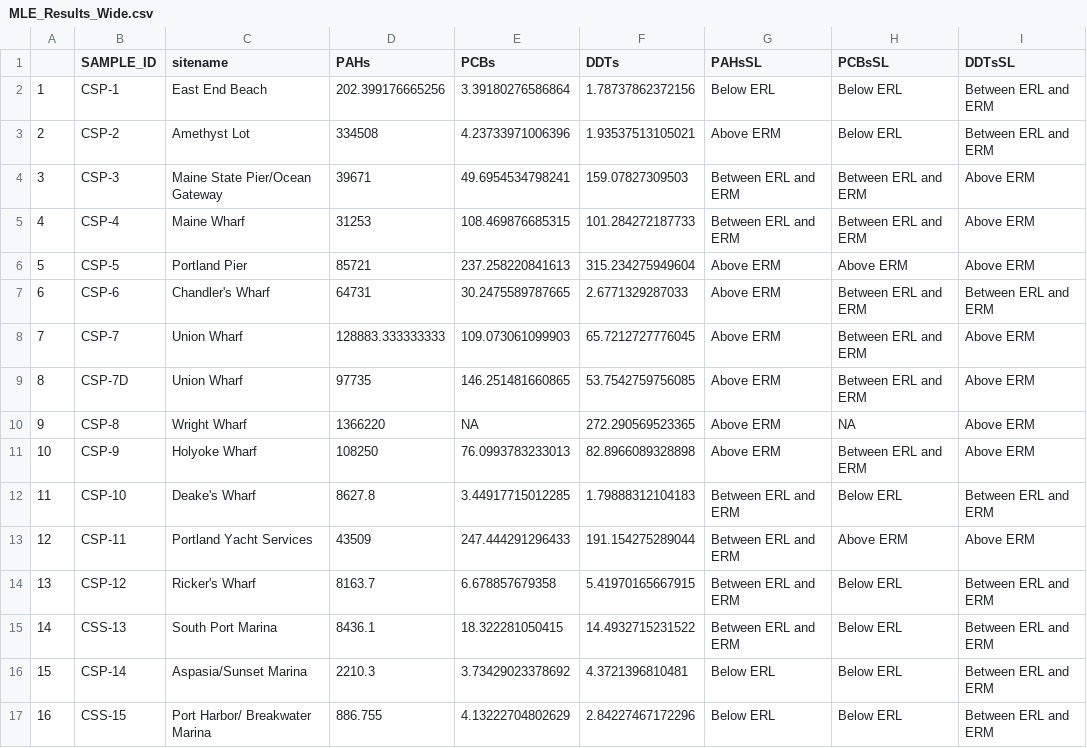
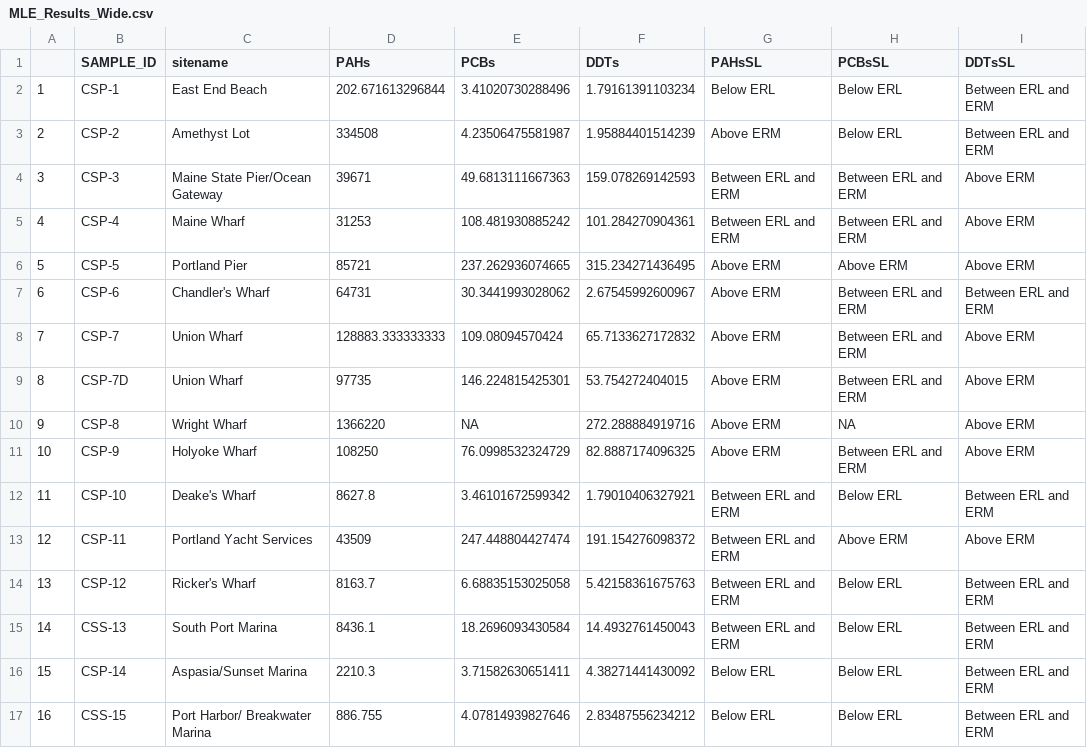
Before and after one commit to CBEP-SoCB/Portland_Harbor_Toxics_sum, a CSV file: Graphics/MLE_Results_Wide.csv, drawn as a sheet.

Commit message:
Simplify archive and revise graphics notebook

```diff
--- a/Graphics/MLE_Results_Wide.csv
+++ b/Graphics/MLE_Results_Wide.csv
@@ -1,17 +1,17 @@
 "","SAMPLE_ID","sitename","PAHs","PCBs","DDTs","PAHsSL","PCBsSL","DDTsSL"
-"1","CSP-1","East End Beach",202.399176665256,3.39180276586864,1.78737862372156,"Below ERL","Below ERL","Between ERL and ERM"
-"2","CSP-2","Amethyst Lot",334508,4.23733971006396,1.93537513105021,"Above ERM","Below ERL","Between ERL and ERM"
-"3","CSP-3","Maine State Pier/Ocean Gateway",39671,49.6954534798241,159.07827309503,"Between ERL and ERM","Between ERL and ERM","Above ERM"
-"4","CSP-4","Maine Wharf",31253,108.469876685315,101.284272187733,"Between ERL and ERM","Between ERL and ERM","Above ERM"
-"5","CSP-5","Portland Pier",85721,237.258220841613,315.234275949604,"Above ERM","Above ERM","Above ERM"
-"6","CSP-6","Chandler's Wharf",64731,30.2475589787665,2.6771329287033,"Above ERM","Between ERL and ERM","Between ERL and ERM"
-"7","CSP-7","Union Wharf",128883.333333333,109.073061099903,65.7212727776045,"Above ERM","Between ERL and ERM","Above ERM"
-"8","CSP-7D","Union Wharf",97735,146.251481660865,53.7542759756085,"Above ERM","Between ERL and ERM","Above ERM"
-"9","CSP-8","Wright Wharf",1366220,NA,272.290569523365,"Above ERM",NA,"Above ERM"
-"10","CSP-9","Holyoke Wharf",108250,76.0993783233013,82.8966089328898,"Above ERM","Between ERL and ERM","Above ERM"
-"11","CSP-10","Deake's Wharf",8627.8,3.44917715012285,1.79888312104183,"Between ERL and ERM","Below ERL","Between ERL and ERM"
-"12","CSP-11","Portland Yacht Services",43509,247.444291296433,191.154275289044,"Between ERL and ERM","Above ERM","Above ERM"
-"13","CSP-12","Ricker's Wharf",8163.7,6.678857679358,5.41970165667915,"Between ERL and ERM","Below ERL","Between ERL and ERM"
-"14","CSS-13","South Port Marina",8436.1,18.322281050415,14.4932715231522,"Between ERL and ERM","Below ERL","Between ERL and ERM"
-"15","CSP-14","Aspasia/Sunset Marina",2210.3,3.73429023378692,4.3721396810481,"Below ERL","Below ERL","Between ERL and ERM"
-"16","CSS-15","Port Harbor/ Breakwater Marina",886.755,4.13222704802629,2.84227467172296,"Below ERL","Below ERL","Between ERL and ERM"
+"1","CSP-1","East End Beach",202.671613296844,3.41020730288496,1.79161391103234,"Below ERL","Below ERL","Between ERL and ERM"
+"2","CSP-2","Amethyst Lot",334508,4.23506475581987,1.95884401514239,"Above ERM","Below ERL","Between ERL and ERM"
+"3","CSP-3","Maine State Pier/Ocean Gateway",39671,49.6813111667363,159.078269142593,"Between ERL and ERM","Between ERL and ERM","Above ERM"
+"4","CSP-4","Maine Wharf",31253,108.481930885242,101.284270904361,"Between ERL and ERM","Between ERL and ERM","Above ERM"
+"5","CSP-5","Portland Pier",85721,237.262936074665,315.234271436495,"Above ERM","Above ERM","Above ERM"
+"6","CSP-6","Chandler's Wharf",64731,30.3441993028062,2.67545992600967,"Above ERM","Between ERL and ERM","Between ERL and ERM"
+"7","CSP-7","Union Wharf",128883.333333333,109.08094570424,65.7133627172832,"Above ERM","Between ERL and ERM","Above ERM"
+"8","CSP-7D","Union Wharf",97735,146.224815425301,53.754272404015,"Above ERM","Between ERL and ERM","Above ERM"
+"9","CSP-8","Wright Wharf",1366220,NA,272.288884919716,"Above ERM",NA,"Above ERM"
+"10","CSP-9","Holyoke Wharf",108250,76.0998532324729,82.8887174096325,"Above ERM","Between ERL and ERM","Above ERM"
+"11","CSP-10","Deake's Wharf",8627.8,3.46101672599342,1.79010406327921,"Between ERL and ERM","Below ERL","Between ERL and ERM"
+"12","CSP-11","Portland Yacht Services",43509,247.448804427474,191.154276098372,"Between ERL and ERM","Above ERM","Above ERM"
+"13","CSP-12","Ricker's Wharf",8163.7,6.68835153025058,5.42158361675763,"Between ERL and ERM","Below ERL","Between ERL and ERM"
+"14","CSS-13","South Port Marina",8436.1,18.2696093430584,14.4932761450043,"Between ERL and ERM","Below ERL","Between ERL and ERM"
+"15","CSP-14","Aspasia/Sunset Marina",2210.3,3.71582630651411,4.38271441430092,"Below ERL","Below ERL","Between ERL and ERM"
+"16","CSS-15","Port Harbor/ Breakwater Marina",886.755,4.07814939827646,2.83487556234212,"Below ERL","Below ERL","Between ERL and ERM"
```
Also changed, not shown: 21 other files.
